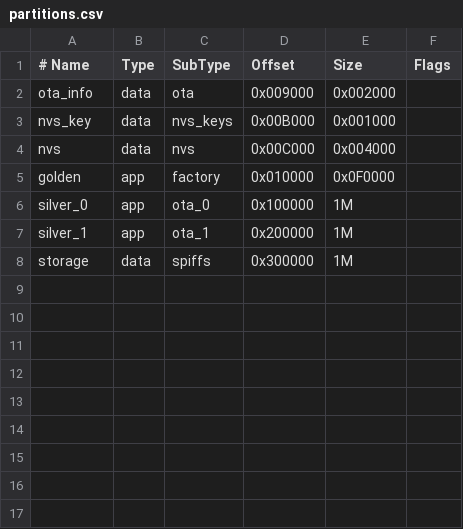
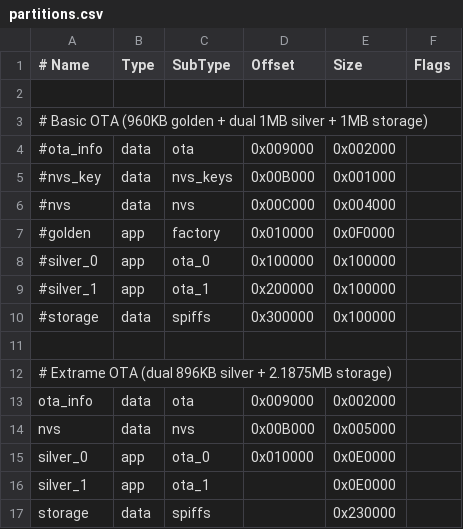
Before and after one commit to hankso/esp32, a CSV file: get-started/partitions.csv, drawn as a sheet.

Commit message:
merge Cloud3DP into get-started

```diff
--- a/get-started/partitions.csv
+++ b/get-started/partitions.csv
@@ -1,8 +1,17 @@
 # Name,     Type,   SubType,    Offset,     Size,   Flags
+
+# Basic OTA (960KB golden + dual 1MB silver + 1MB storage)
+#ota_info,   data,   ota,        0x009000,   0x002000,
+#nvs_key,    data,   nvs_keys,   0x00B000,   0x001000,
+#nvs,        data,   nvs,        0x00C000,   0x004000,
+#golden,     app,    factory,    0x010000,   0x0F0000,
+#silver_0,   app,    ota_0,      0x100000,   0x100000,
+#silver_1,   app,    ota_1,      0x200000,   0x100000,
+#storage,    data,   spiffs,     0x300000,   0x100000,
+
+# Extrame OTA (dual 896KB silver + 2.1875MB storage)
 ota_info,   data,   ota,        0x009000,   0x002000,
-nvs_key,    data,   nvs_keys,   0x00B000,   0x001000,
-nvs,        data,   nvs,        0x00C000,   0x004000,
-golden,     app,    factory,    0x010000,   0x0F0000,
-silver_0,   app,    ota_0,      0x100000,   1M,
-silver_1,   app,    ota_1,      0x200000,   1M,
-storage,    data,   spiffs,     0x300000,   1M,
+nvs,        data,   nvs,        0x00B000,   0x005000,
+silver_0,   app,    ota_0,      0x010000,   0x0E0000,
+silver_1,   app,    ota_1,      ,           0x0E0000,
+storage,    data,   spiffs,     ,           0x230000,
```
Also changed, not shown: 18 other files.
